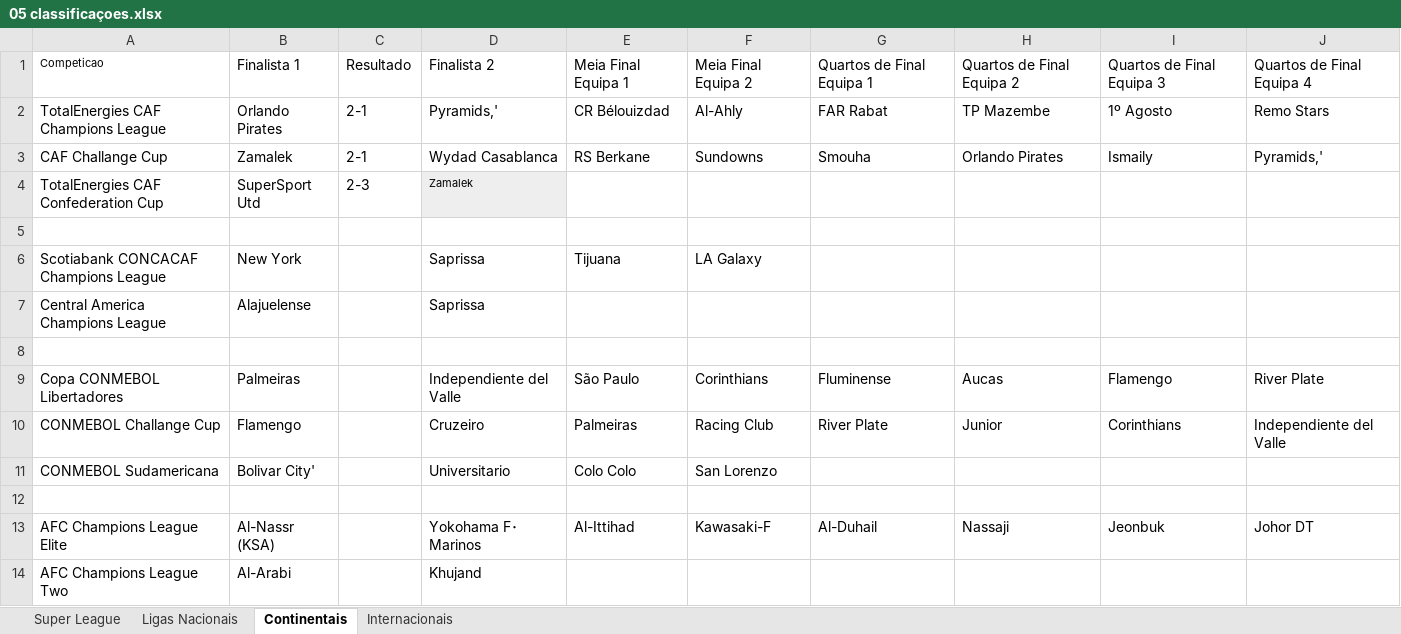
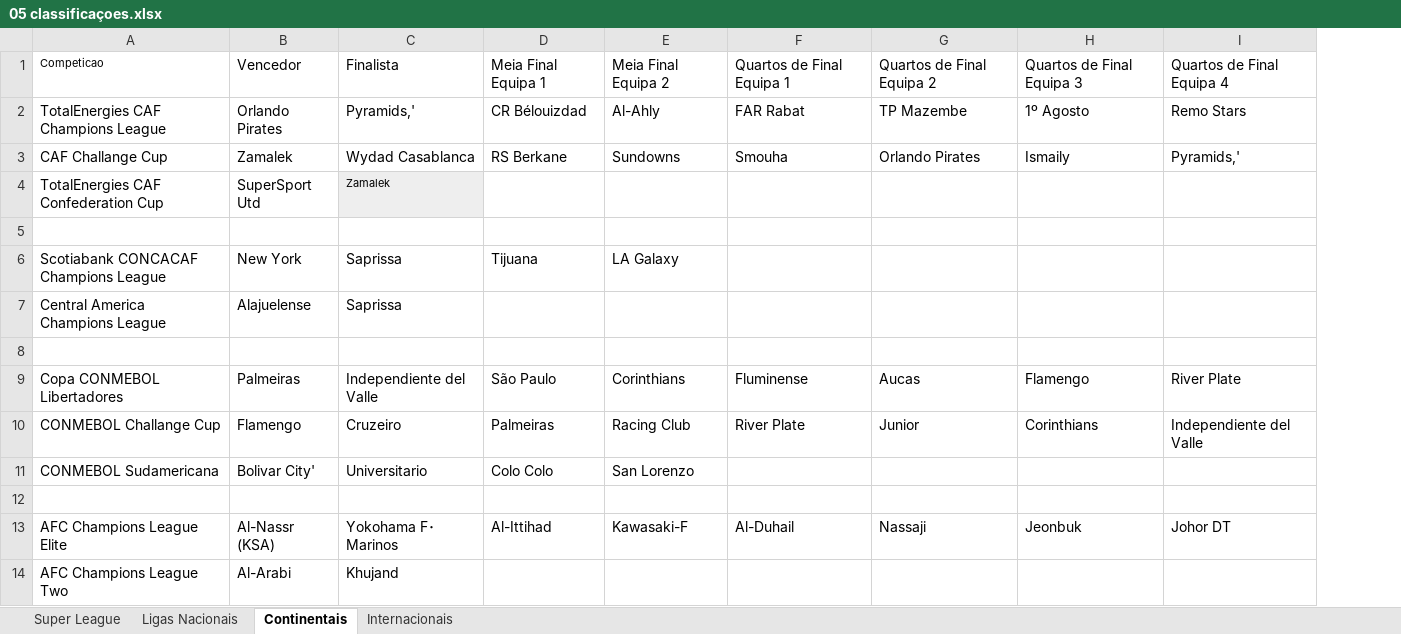
Before and after one commit to sagem116/fm-zen-interface, an Excel workbook: exemplos/05 classificaçoes.xlsx, sheet Continentais, drawn as a sheet; only a part is shown; values as stored, in another font and other column widths than the file's, no borders; removed rows and columns are numbered as before the commit, all else as after; the diff names each change by its address in the sheet, - before the commit and + after, or states it on an @@ line.

Commit message:
Add files via upload

```diff
--- a/exemplos/05 classificaçoes.xlsx (sheet Continentais)
+++ b/exemplos/05 classificaçoes.xlsx (sheet Continentais)
-column C, rows 1-4: Resultado | 2-1 | 2-1 | 2-3
-B1: Finalista 1
+B1: Vencedor
-C1: Finalista 2
+C1: Finalista
```
Also changed, not shown: sheet Internacionais.
